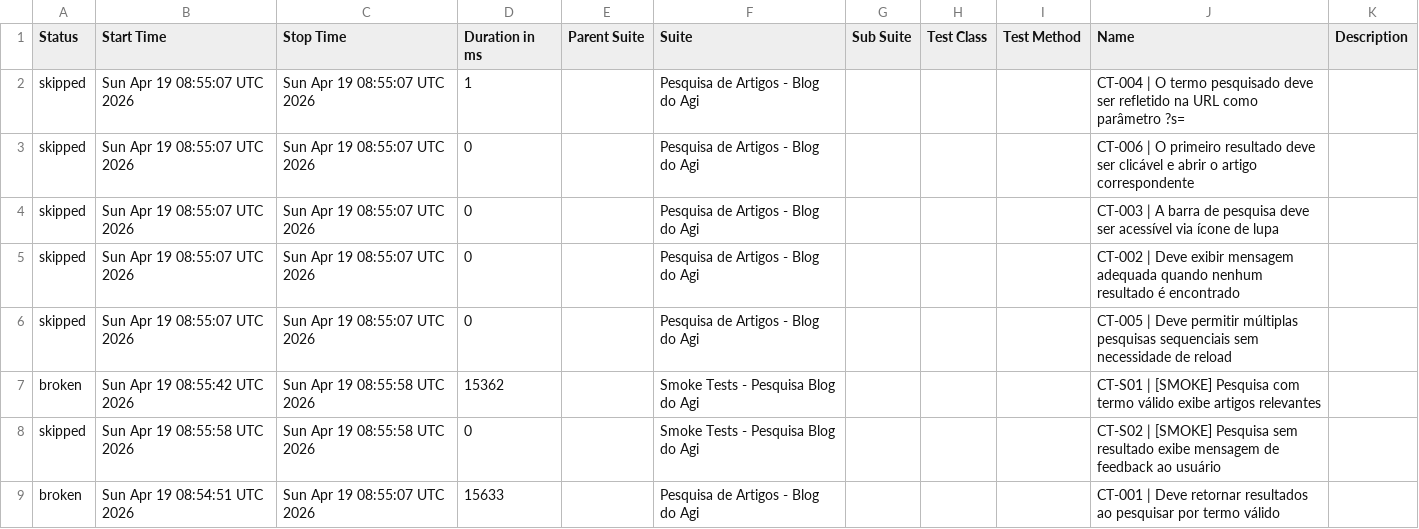
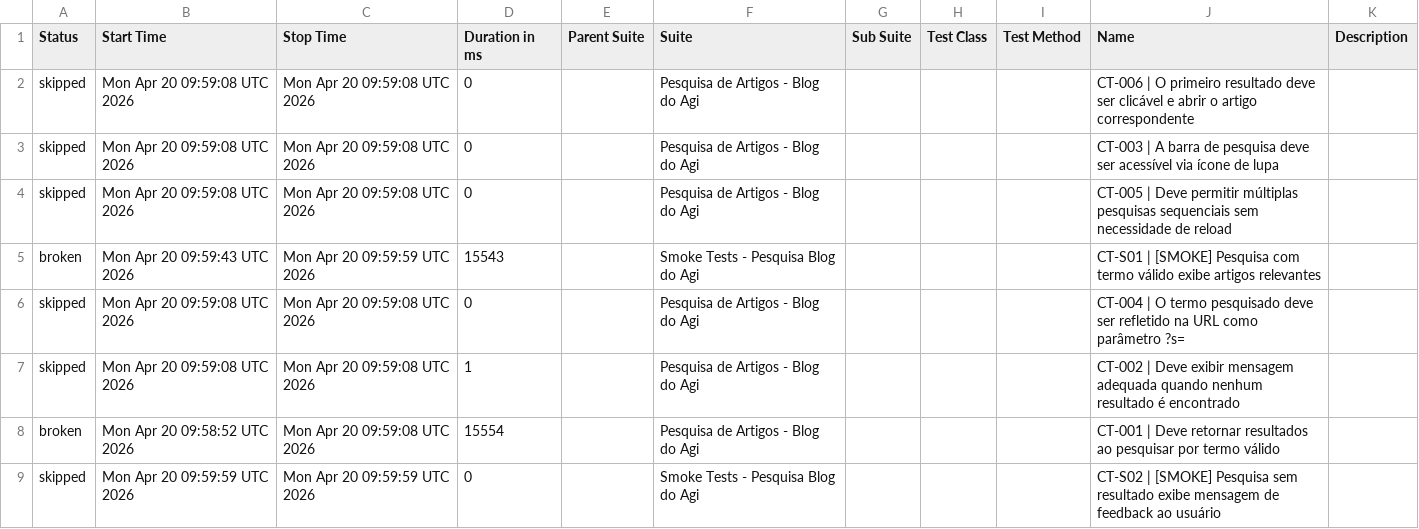
Before and after one commit to FranciscoGeorgeR/blogdoagi-cypress-tests, a CSV file: data/suites.csv, drawn as a sheet.

```diff
--- a/data/suites.csv
+++ b/data/suites.csv
@@ -1,9 +1,9 @@
 "Status","Start Time","Stop Time","Duration in ms","Parent Suite","Suite","Sub Suite","Test Class","Test Method","Name","Description"
-"skipped","Sun Apr 19 08:55:07 UTC 2026","Sun Apr 19 08:55:07 UTC 2026","1","","Pesquisa de Artigos - Blog do Agi","","","","CT-004 | O termo pesquisado deve ser refletido na URL como parâmetro ?s=",""
-"skipped","Sun Apr 19 08:55:07 UTC 2026","Sun Apr 19 08:55:07 UTC 2026","0","","Pesquisa de Artigos - Blog do Agi","","","","CT-006 | O primeiro resultado deve ser clicável e abrir o artigo correspondente",""
-"skipped","Sun Apr 19 08:55:07 UTC 2026","Sun Apr 19 08:55:07 UTC 2026","0","","Pesquisa de Artigos - Blog do Agi","","","","CT-003 | A barra de pesquisa deve ser acessível via ícone de lupa",""
-"skipped","Sun Apr 19 08:55:07 UTC 2026","Sun Apr 19 08:55:07 UTC 2026","0","","Pesquisa de Artigos - Blog do Agi","","","","CT-002 | Deve exibir mensagem adequada quando nenhum resultado é encontrado",""
-"skipped","Sun Apr 19 08:55:07 UTC 2026","Sun Apr 19 08:55:07 UTC 2026","0","","Pesquisa de Artigos - Blog do Agi","","","","CT-005 | Deve permitir múltiplas pesquisas sequenciais sem necessidade de reload",""
-"broken","Sun Apr 19 08:55:42 UTC 2026","Sun Apr 19 08:55:58 UTC 2026","15362","","Smoke Tests - Pesquisa Blog do Agi","","","","CT-S01 | [SMOKE] Pesquisa com termo válido exibe artigos relevantes",""
-"skipped","Sun Apr 19 08:55:58 UTC 2026","Sun Apr 19 08:55:58 UTC 2026","0","","Smoke Tests - Pesquisa Blog do Agi","","","","CT-S02 | [SMOKE] Pesquisa sem resultado exibe mensagem de feedback ao usuário",""
-"broken","Sun Apr 19 08:54:51 UTC 2026","Sun Apr 19 08:55:07 UTC 2026","15633","","Pesquisa de Artigos - Blog do Agi","","","","CT-001 | Deve retornar resultados ao pesquisar por termo válido",""
+"skipped","Mon Apr 20 09:59:08 UTC 2026","Mon Apr 20 09:59:08 UTC 2026","0","","Pesquisa de Artigos - Blog do Agi","","","","CT-006 | O primeiro resultado deve ser clicável e abrir o artigo correspondente",""
+"skipped","Mon Apr 20 09:59:08 UTC 2026","Mon Apr 20 09:59:08 UTC 2026","0","","Pesquisa de Artigos - Blog do Agi","","","","CT-003 | A barra de pesquisa deve ser acessível via ícone de lupa",""
+"skipped","Mon Apr 20 09:59:08 UTC 2026","Mon Apr 20 09:59:08 UTC 2026","0","","Pesquisa de Artigos - Blog do Agi","","","","CT-005 | Deve permitir múltiplas pesquisas sequenciais sem necessidade de reload",""
+"broken","Mon Apr 20 09:59:43 UTC 2026","Mon Apr 20 09:59:59 UTC 2026","15543","","Smoke Tests - Pesquisa Blog do Agi","","","","CT-S01 | [SMOKE] Pesquisa com termo válido exibe artigos relevantes",""
+"skipped","Mon Apr 20 09:59:08 UTC 2026","Mon Apr 20 09:59:08 UTC 2026","0","","Pesquisa de Artigos - Blog do Agi","","","","CT-004 | O termo pesquisado deve ser refletido na URL como parâmetro ?s=",""
+"skipped","Mon Apr 20 09:59:08 UTC 2026","Mon Apr 20 09:59:08 UTC 2026","1","","Pesquisa de Artigos - Blog do Agi","","","","CT-002 | Deve exibir mensagem adequada quando nenhum resultado é encontrado",""
+"broken","Mon Apr 20 09:58:52 UTC 2026","Mon Apr 20 09:59:08 UTC 2026","15554","","Pesquisa de Artigos - Blog do Agi","","","","CT-001 | Deve retornar resultados ao pesquisar por termo válido",""
+"skipped","Mon Apr 20 09:59:59 UTC 2026","Mon Apr 20 09:59:59 UTC 2026","0","","Smoke Tests - Pesquisa Blog do Agi","","","","CT-S02 | [SMOKE] Pesquisa sem resultado exibe mensagem de feedback ao usuário",""
```
Also changed, not shown: 55 other files.
